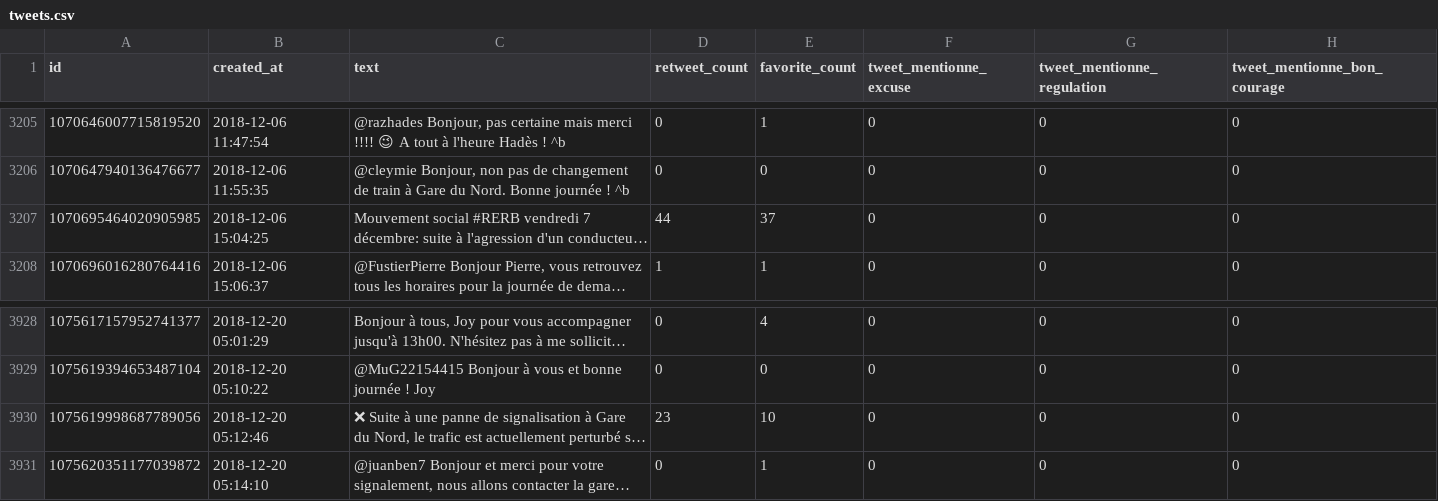
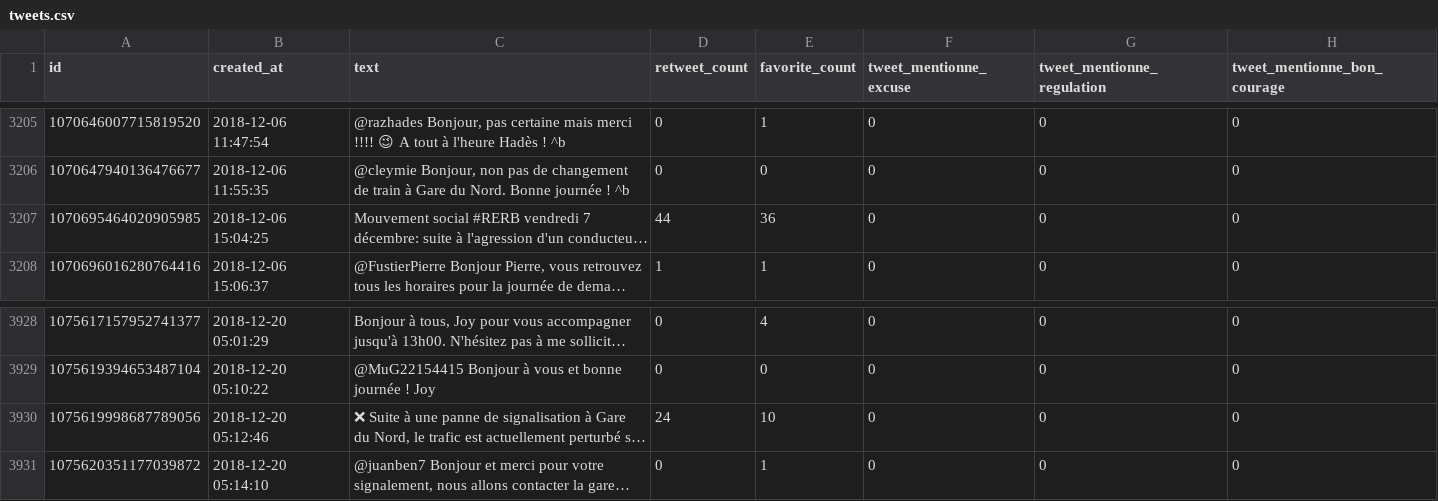
Before and after one commit to AntoineAugusti/tweets-rerb, a CSV file: tweets.csv, drawn as a sheet; only a part is shown, gaps mark what is left out; long unchanged cells end in …; the diff names each change by its address in the sheet, - before the commit and + after, or states it on an @@ line.

Commit message:
New tweets at 2018-12-20T11:00:38Z [skip ci]

```diff
--- a/tweets.csv
+++ b/tweets.csv
-E3207 (favorite_count): 37
+E3207 (favorite_count): 36
-D3930 (retweet_count): 23
+D3930 (retweet_count): 24
```
